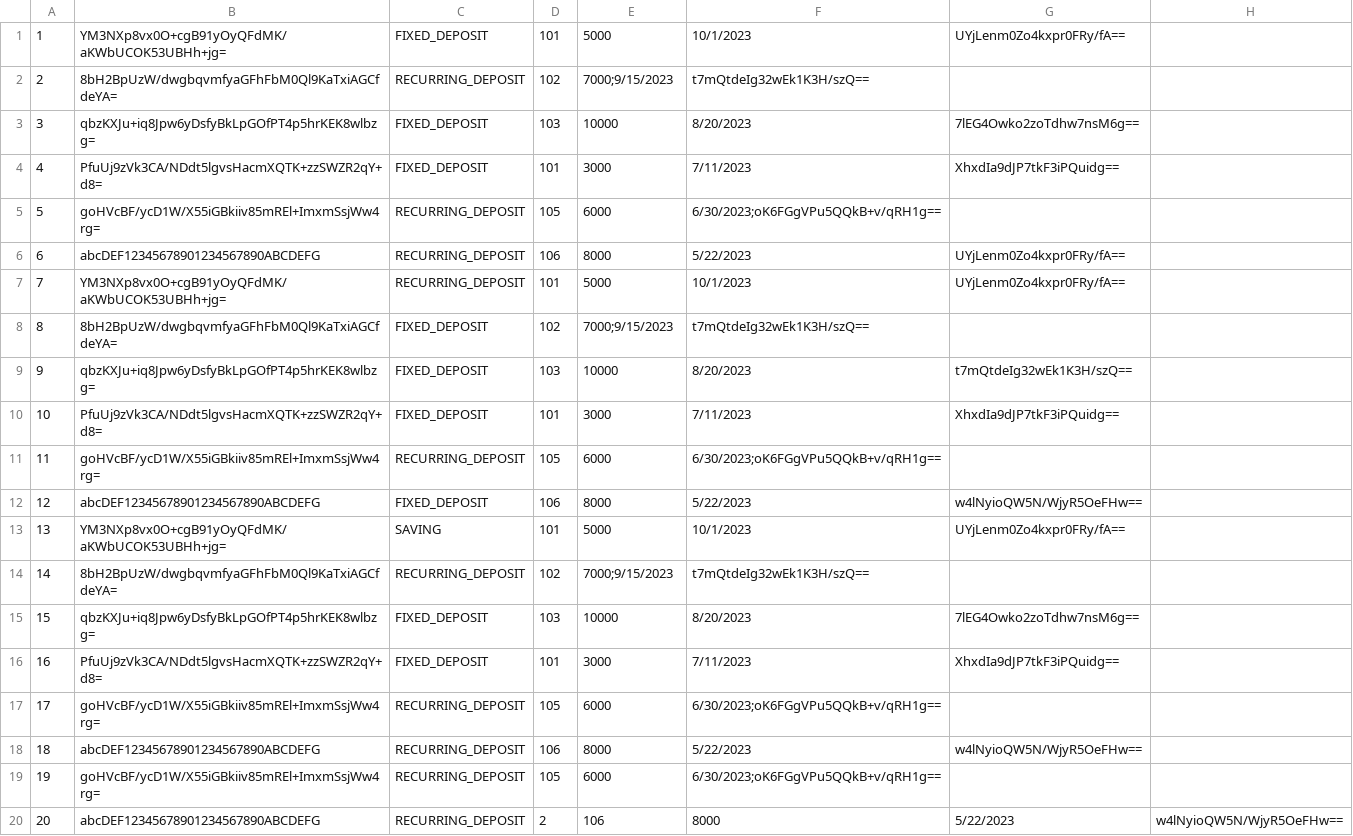
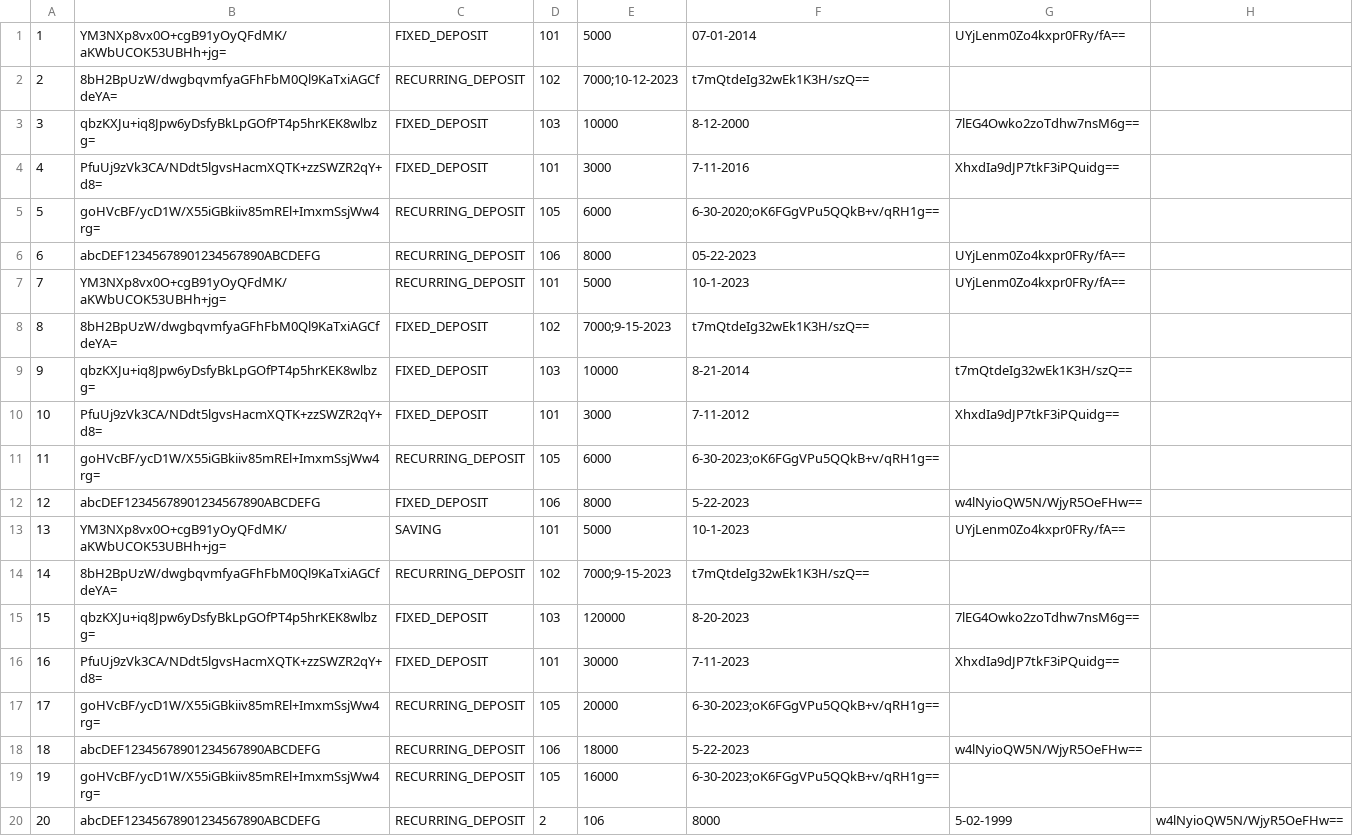
Before and after one commit to pariyaj/Multi-Thread-Importer, a CSV file: MultiThreadProject/src/main/resources/Accounts.csv, drawn as a sheet.

Commit message:
Update Accounts.csv

```diff
--- a/MultiThreadProject/src/main/resources/Accounts.csv
+++ b/MultiThreadProject/src/main/resources/Accounts.csv
@@ -1,20 +1,20 @@
-1,YM3NXp8vx0O+cgB91yOyQFdMK/aKWbUCOK53UBHh+jg=,FIXED_DEPOSIT,101,5000,10/1/2023,UYjLenm0Zo4kxpr0FRy/fA==
-2,8bH2BpUzW/dwgbqvmfyaGFhFbM0Ql9KaTxiAGCfdeYA=,RECURRING_DEPOSIT,102,7000;9/15/2023,t7mQtdeIg32wEk1K3H/szQ==
-3,qbzKXJu+iq8Jpw6yDsfyBkLpGOfPT4p5hrKEK8wlbzg=,FIXED_DEPOSIT,103,10000,8/20/2023,7lEG4Owko2zoTdhw7nsM6g==
-4,PfuUj9zVk3CA/NDdt5lgvsHacmXQTK+zzSWZR2qY+d8=,FIXED_DEPOSIT,101,3000,7/11/2023,XhxdIa9dJP7tkF3iPQuidg==
-5,goHVcBF/ycD1W/X55iGBkiiv85mREl+ImxmSsjWw4rg=,RECURRING_DEPOSIT,105,6000,6/30/2023;oK6FGgVPu5QQkB+v/qRH1g==
-6,abcDEF12345678901234567890ABCDEFG,RECURRING_DEPOSIT,106,8000,5/22/2023,UYjLenm0Zo4kxpr0FRy/fA==
-7,YM3NXp8vx0O+cgB91yOyQFdMK/aKWbUCOK53UBHh+jg=,RECURRING_DEPOSIT,101,5000,10/1/2023,UYjLenm0Zo4kxpr0FRy/fA==
-8,8bH2BpUzW/dwgbqvmfyaGFhFbM0Ql9KaTxiAGCfdeYA=,FIXED_DEPOSIT,102,7000;9/15/2023,t7mQtdeIg32wEk1K3H/szQ==
-9,qbzKXJu+iq8Jpw6yDsfyBkLpGOfPT4p5hrKEK8wlbzg=,FIXED_DEPOSIT,103,10000,8/20/2023,t7mQtdeIg32wEk1K3H/szQ==
-10,PfuUj9zVk3CA/NDdt5lgvsHacmXQTK+zzSWZR2qY+d8=,FIXED_DEPOSIT,101,3000,7/11/2023,XhxdIa9dJP7tkF3iPQuidg==
-11,goHVcBF/ycD1W/X55iGBkiiv85mREl+ImxmSsjWw4rg=,RECURRING_DEPOSIT,105,6000,6/30/2023;oK6FGgVPu5QQkB+v/qRH1g==
-12,abcDEF12345678901234567890ABCDEFG,FIXED_DEPOSIT,106,8000,5/22/2023,w4lNyioQW5N/WjyR5OeFHw==
-13,YM3NXp8vx0O+cgB91yOyQFdMK/aKWbUCOK53UBHh+jg=,SAVING,101,5000,10/1/2023,UYjLenm0Zo4kxpr0FRy/fA==
-14,8bH2BpUzW/dwgbqvmfyaGFhFbM0Ql9KaTxiAGCfdeYA=,RECURRING_DEPOSIT,102,7000;9/15/2023,t7mQtdeIg32wEk1K3H/szQ==
-15,qbzKXJu+iq8Jpw6yDsfyBkLpGOfPT4p5hrKEK8wlbzg=,FIXED_DEPOSIT,103,10000,8/20/2023,7lEG4Owko2zoTdhw7nsM6g==
-16,PfuUj9zVk3CA/NDdt5lgvsHacmXQTK+zzSWZR2qY+d8=,FIXED_DEPOSIT,101,3000,7/11/2023,XhxdIa9dJP7tkF3iPQuidg==
-17,goHVcBF/ycD1W/X55iGBkiiv85mREl+ImxmSsjWw4rg=,RECURRING_DEPOSIT,105,6000,6/30/2023;oK6FGgVPu5QQkB+v/qRH1g==
-18,abcDEF12345678901234567890ABCDEFG,RECURRING_DEPOSIT,106,8000,5/22/2023,w4lNyioQW5N/WjyR5OeFHw==
-19,goHVcBF/ycD1W/X55iGBkiiv85mREl+ImxmSsjWw4rg=,RECURRING_DEPOSIT,105,6000,6/30/2023;oK6FGgVPu5QQkB+v/qRH1g==
-20,abcDEF12345678901234567890ABCDEFG,RECURRING_DEPOSIT,2,106,8000,5/22/2023,w4lNyioQW5N/WjyR5OeFHw==
+1,YM3NXp8vx0O+cgB91yOyQFdMK/aKWbUCOK53UBHh+jg=,FIXED_DEPOSIT,101,5000,07-01-2014,UYjLenm0Zo4kxpr0FRy/fA==
+2,8bH2BpUzW/dwgbqvmfyaGFhFbM0Ql9KaTxiAGCfdeYA=,RECURRING_DEPOSIT,102,7000;10-12-2023,t7mQtdeIg32wEk1K3H/szQ==
+3,qbzKXJu+iq8Jpw6yDsfyBkLpGOfPT4p5hrKEK8wlbzg=,FIXED_DEPOSIT,103,10000,8-12-2000,7lEG4Owko2zoTdhw7nsM6g==
+4,PfuUj9zVk3CA/NDdt5lgvsHacmXQTK+zzSWZR2qY+d8=,FIXED_DEPOSIT,101,3000,7-11-2016,XhxdIa9dJP7tkF3iPQuidg==
+5,goHVcBF/ycD1W/X55iGBkiiv85mREl+ImxmSsjWw4rg=,RECURRING_DEPOSIT,105,6000,6-30-2020;oK6FGgVPu5QQkB+v/qRH1g==
+6,abcDEF12345678901234567890ABCDEFG,RECURRING_DEPOSIT,106,8000,05-22-2023,UYjLenm0Zo4kxpr0FRy/fA==
+7,YM3NXp8vx0O+cgB91yOyQFdMK/aKWbUCOK53UBHh+jg=,RECURRING_DEPOSIT,101,5000,10-1-2023,UYjLenm0Zo4kxpr0FRy/fA==
+8,8bH2BpUzW/dwgbqvmfyaGFhFbM0Ql9KaTxiAGCfdeYA=,FIXED_DEPOSIT,102,7000;9-15-2023,t7mQtdeIg32wEk1K3H/szQ==
+9,qbzKXJu+iq8Jpw6yDsfyBkLpGOfPT4p5hrKEK8wlbzg=,FIXED_DEPOSIT,103,10000,8-21-2014,t7mQtdeIg32wEk1K3H/szQ==
+10,PfuUj9zVk3CA/NDdt5lgvsHacmXQTK+zzSWZR2qY+d8=,FIXED_DEPOSIT,101,3000,7-11-2012,XhxdIa9dJP7tkF3iPQuidg==
+11,goHVcBF/ycD1W/X55iGBkiiv85mREl+ImxmSsjWw4rg=,RECURRING_DEPOSIT,105,6000,6-30-2023;oK6FGgVPu5QQkB+v/qRH1g==
+12,abcDEF12345678901234567890ABCDEFG,FIXED_DEPOSIT,106,8000,5-22-2023,w4lNyioQW5N/WjyR5OeFHw==
+13,YM3NXp8vx0O+cgB91yOyQFdMK/aKWbUCOK53UBHh+jg=,SAVING,101,5000,10-1-2023,UYjLenm0Zo4kxpr0FRy/fA==
+14,8bH2BpUzW/dwgbqvmfyaGFhFbM0Ql9KaTxiAGCfdeYA=,RECURRING_DEPOSIT,102,7000;9-15-2023,t7mQtdeIg32wEk1K3H/szQ==
+15,qbzKXJu+iq8Jpw6yDsfyBkLpGOfPT4p5hrKEK8wlbzg=,FIXED_DEPOSIT,103,120000,8-20-2023,7lEG4Owko2zoTdhw7nsM6g==
+16,PfuUj9zVk3CA/NDdt5lgvsHacmXQTK+zzSWZR2qY+d8=,FIXED_DEPOSIT,101,30000,7-11-2023,XhxdIa9dJP7tkF3iPQuidg==
+17,goHVcBF/ycD1W/X55iGBkiiv85mREl+ImxmSsjWw4rg=,RECURRING_DEPOSIT,105,20000,6-30-2023;oK6FGgVPu5QQkB+v/qRH1g==
+18,abcDEF12345678901234567890ABCDEFG,RECURRING_DEPOSIT,106,18000,5-22-2023,w4lNyioQW5N/WjyR5OeFHw==
+19,goHVcBF/ycD1W/X55iGBkiiv85mREl+ImxmSsjWw4rg=,RECURRING_DEPOSIT,105,16000,6-30-2023;oK6FGgVPu5QQkB+v/qRH1g==
+20,abcDEF12345678901234567890ABCDEFG,RECURRING_DEPOSIT,2,106,8000,5-02-1999,w4lNyioQW5N/WjyR5OeFHw==
```
